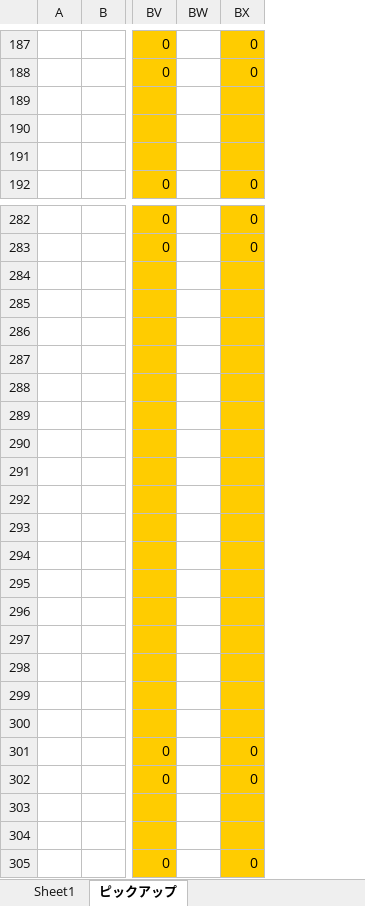
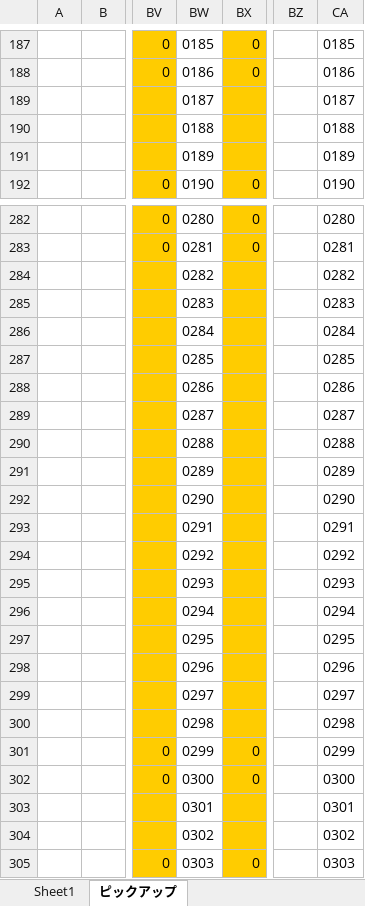
Before and after one commit to cimt-north/UMT10EX100, an Excel workbook: Win32/Debug/DE_TEST.xlsx, sheet ピックアップ, drawn as a sheet; only a part is shown, gaps mark what is left out; values as stored, in another font and other column widths than the file's, no borders; removed rows and columns are numbered as before the commit, all else as after; rows hold the shown columns only; the diff covers the shown part only; the diff names each change by its address in the sheet, - before the commit and + after, or states it on an @@ line.

```diff
--- a/Win32/Debug/DE_TEST.xlsx (sheet ピックアップ)
+++ b/Win32/Debug/DE_TEST.xlsx (sheet ピックアップ)
-column BW, empty
+column BW, rows 187-192: 0185 | 0186 | 0187 | 0188 | 0189 | 0190; rows 282-305: 0280 | 0281 | 0282 | 0283 | 0284 | 0285 | 0286 | 0287 | 0288 | 0289 | 0290 | 0291 | 0292 | 0293 | 0294 | 0295 | 0296 | 0297 | 0298 | 0299 | 0300 | 0301 | 0302 | 0303
+column BZ, empty
+column CA, rows 187-192: 0185 | 0186 | 0187 | 0188 | 0189 | 0190; rows 282-305: 0280 | 0281 | 0282 | 0283 | 0284 | 0285 | 0286 | 0287 | 0288 | 0289 | 0290 | 0291 | 0292 | 0293 | 0294 | 0295 | 0296 | 0297 | 0298 | 0299 | 0300 | 0301 | 0302 | 0303
-row 189: (empty)
+row 189:  |  |  | 0187 |  |  | 0187
-row 190: (empty)
+row 190:  |  |  | 0188 |  |  | 0188
-row 191: (empty)
+row 191:  |  |  | 0189 |  |  | 0189
-row 284: (empty)
+row 284:  |  |  | 0282 |  |  | 0282
-row 285: (empty)
+row 285:  |  |  | 0283 |  |  | 0283
-row 286: (empty)
+row 286:  |  |  | 0284 |  |  | 0284
-row 287: (empty)
+row 287:  |  |  | 0285 |  |  | 0285
-row 288: (empty)
+row 288:  |  |  | 0286 |  |  | 0286
-row 289: (empty)
+row 289:  |  |  | 0287 |  |  | 0287
-row 290: (empty)
+row 290:  |  |  | 0288 |  |  | 0288
-row 291: (empty)
+row 291:  |  |  | 0289 |  |  | 0289
-row 292: (empty)
+row 292:  |  |  | 0290 |  |  | 0290
-row 293: (empty)
+row 293:  |  |  | 0291 |  |  | 0291
-row 294: (empty)
+row 294:  |  |  | 0292 |  |  | 0292
-row 295: (empty)
+row 295:  |  |  | 0293 |  |  | 0293
-row 296: (empty)
+row 296:  |  |  | 0294 |  |  | 0294
-row 297: (empty)
+row 297:  |  |  | 0295 |  |  | 0295
-row 298: (empty)
+row 298:  |  |  | 0296 |  |  | 0296
-row 299: (empty)
+row 299:  |  |  | 0297 |  |  | 0297
-row 300: (empty)
+row 300:  |  |  | 0298 |  |  | 0298
-row 303: (empty)
+row 303:  |  |  | 0301 |  |  | 0301
-row 304: (empty)
+row 304:  |  |  | 0302 |  |  | 0302
```
Also changed, not shown: 1 added row and 184 edited cells elsewhere in this sheet, 16 other files.
